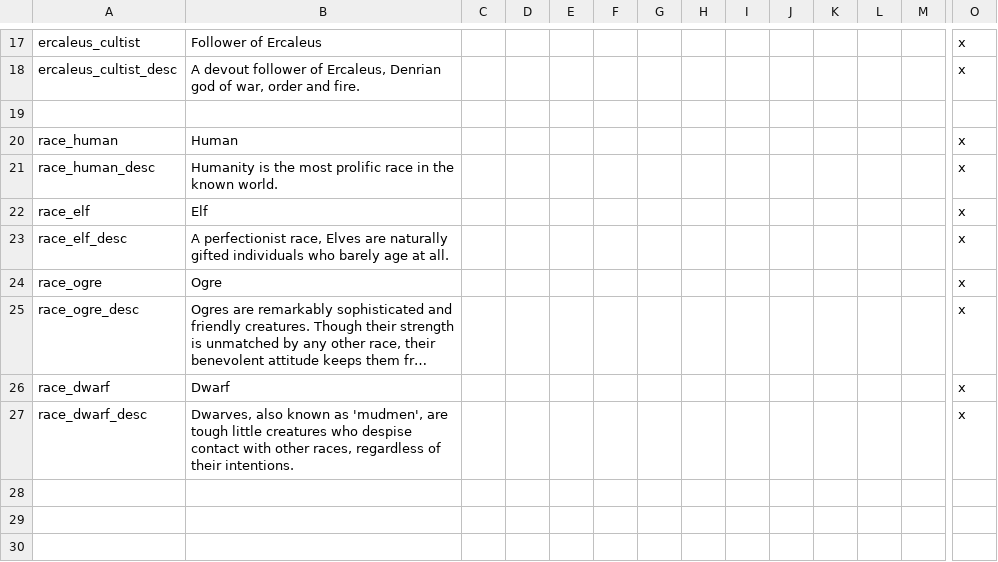
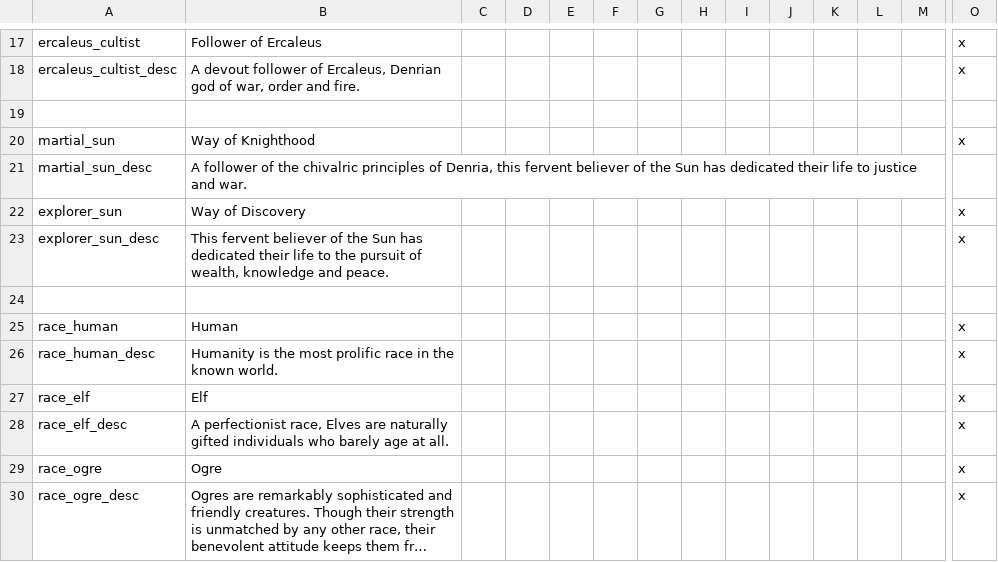
Before and after one commit to AidanSI/Modding-qui-pue, a CSV file: Sekret spooky modding/localisation/00_new_traits.csv, drawn as a sheet; only a part is shown, gaps mark what is left out; the shorter side is filled out with more unchanged rows; long unchanged cells end in …; rows hold the shown columns only; the diff names each change by its address in the sheet, - before the commit and + after, or states it on an @@ line.

```diff
--- a/Sekret spooky modding/localisation/00_new_traits.csv
+++ b/Sekret spooky modding/localisation/00_new_traits.csv
+row 20: martial_sun | Way of Knighthood |  |  |  |  |  |  |  |  |  |  |  | x
+row 21: martial_sun_desc | A follower of the chivalric principles of Denria, this fervent believer of the Sun has dedicated their life to justice and war.
+row 22: explorer_sun | Way of Discovery |  |  |  |  |  |  |  |  |  |  |  | x
+row 23: explorer_sun_desc | This fervent believer of the Sun has dedicated their life to the pursuit of wealth, knowledge and peace. |  |  |  |  |  |  |  |  |  |  |  | x
+row 24: (empty)
```
Also changed, not shown: Sekret spooky modding/localisation/00_cultures_religions.csv, 17 other files.
